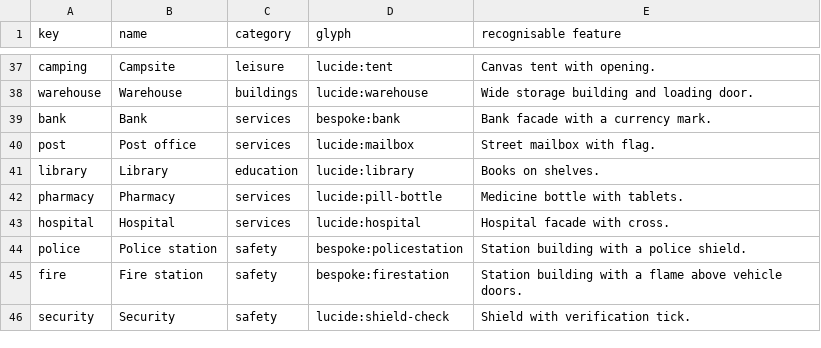
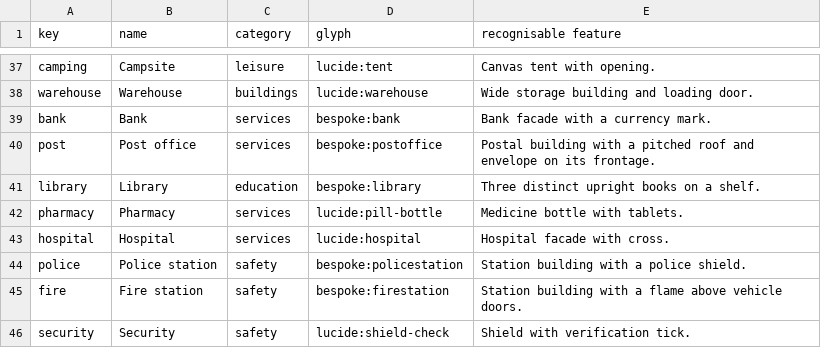
Before and after one commit to arda869/eltsuite, a TSV file: src/design/mapSymbolInventory.tsv, drawn as a sheet; only a part is shown, gaps mark what is left out.

Commit message:
Make post office and library map symbols recognisable

```diff
--- a/src/design/mapSymbolInventory.tsv
+++ b/src/design/mapSymbolInventory.tsv
@@ -39,4 +39,4 @@ warehouse	Warehouse	buildings	lucide:warehouse	Wide storage building and loading
 bank	Bank	services	bespoke:bank	Bank facade with a currency mark.
-post	Post office	services	lucide:mailbox	Street mailbox with flag.
-library	Library	education	lucide:library	Books on shelves.
+post	Post office	services	bespoke:postoffice	Postal building with a pitched roof and envelope on its frontage.
+library	Library	education	bespoke:library	Three distinct upright books on a shelf.
 pharmacy	Pharmacy	services	lucide:pill-bottle	Medicine bottle with tablets.
```
Also changed, not shown: 5 other files.
